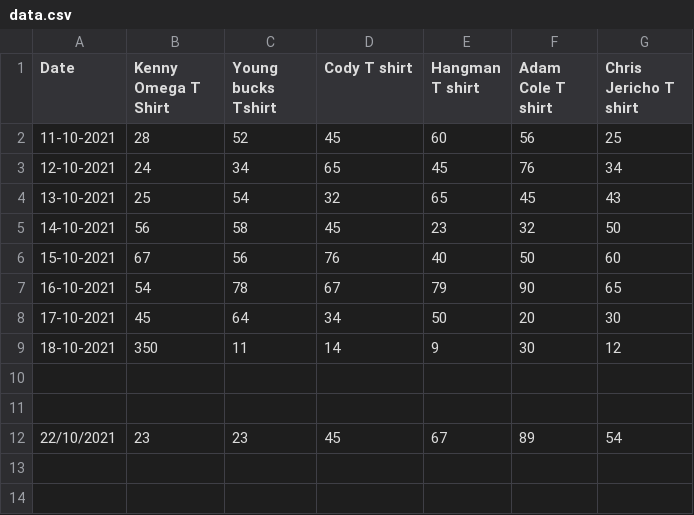
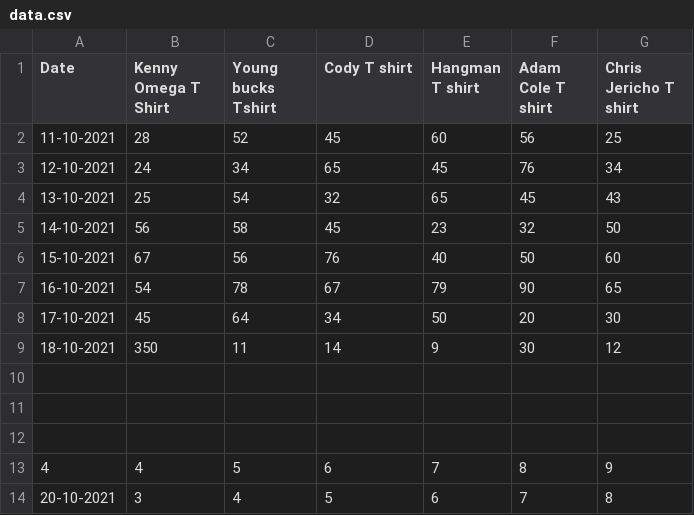
Before and after one commit to nikhilkalhan92/Project-3---Python, a CSV file: data.csv, drawn as a sheet.

```diff
--- a/data.csv
+++ b/data.csv
@@ -11,2 +11,4 @@ Date,Kenny Omega T Shirt,Young bucks Tshirt,Cody T shirt,Hangman T shirt,Adam Co
 
-22/10/2021,23,23,45,67,89,54
+
+4,4,5,6,7,8,9
+20-10-2021,3,4,5,6,7,8
```
Also changed, not shown: 2 other files.
